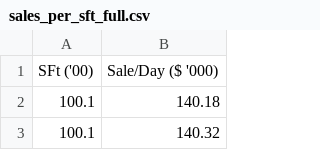
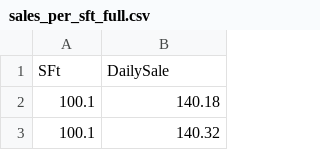
Before and after one commit to raganesh/raganesh.github.io, a CSV file: ml101/sales_per_sft_full.csv, drawn as a sheet; only a part is shown; removed rows and columns are numbered as before the commit, all else as after; the diff names each change by its address in the sheet, - before the commit and + after, or states it on an @@ line.

Commit message:
Update sales_per_sft_full.csv

```diff
--- a/ml101/sales_per_sft_full.csv
+++ b/ml101/sales_per_sft_full.csv
-row 1: SFt ('00) | Sale/Day ($ '000)
+row 1: SFt | DailySale
```
